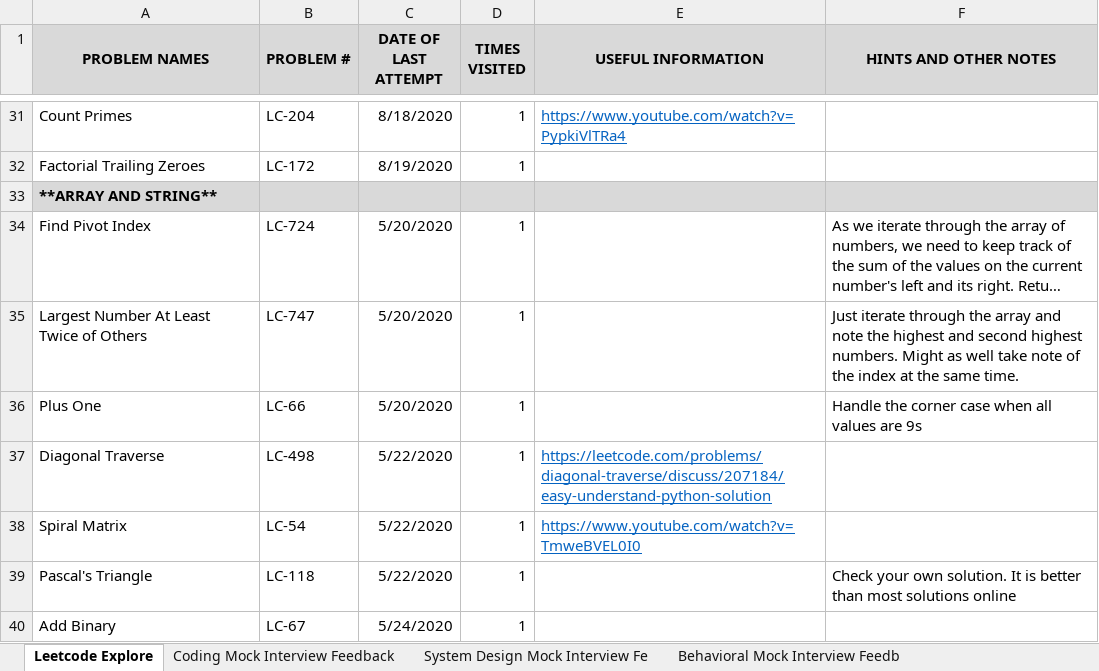
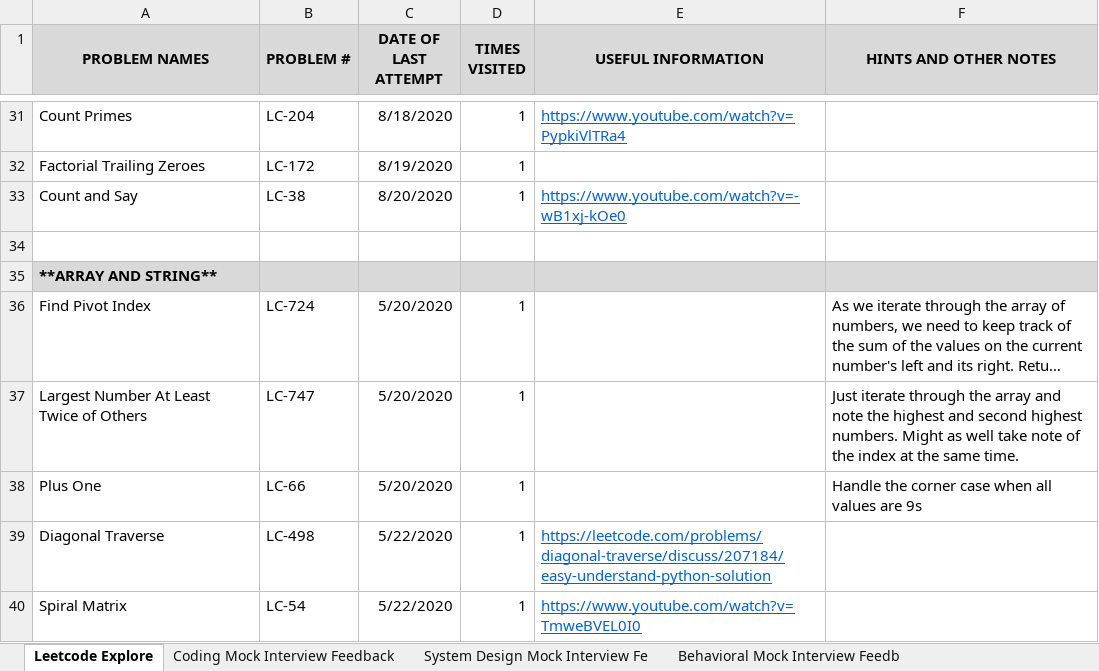
Before and after one commit to suhassrivats/Data-Structures-And-Algorithms-Implementation, an Excel workbook: coding_tracker.xlsx, sheet Leetcode Explore, drawn as a sheet; only a part is shown, gaps mark what is left out; the shorter side is filled out with more unchanged rows; long unchanged cells end in …; values as stored, in another font and other column widths than the file's, no borders; the diff names each change by its address in the sheet, - before the commit and + after, or states it on an @@ line.

Commit message:
LC38_CountAndSay algorithm

```diff
--- a/coding_tracker.xlsx (sheet Leetcode Explore)
+++ b/coding_tracker.xlsx (sheet Leetcode Explore)
+row 33: Count and Say | LC-38 | 8/20/2020 | 1 | https://www.youtube.com/watch?v=-wB1xj-kOe0
+row 34: (empty)
```
Also changed, not shown: 1 other file.
